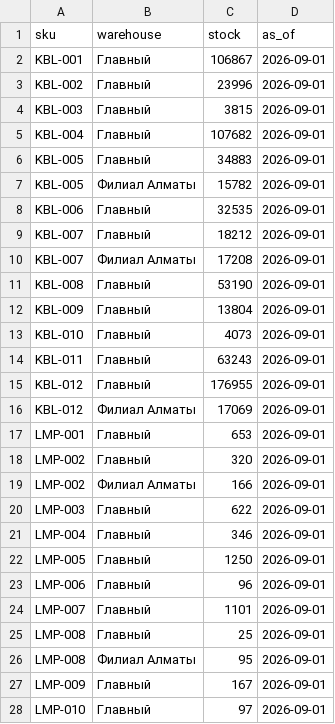
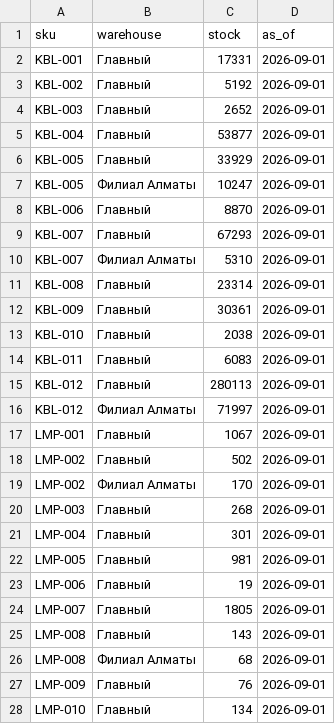
Before and after one commit to BAITC-Hacks/hack-7d91ac57-ads-tech, a CSV file: backend/data/sample/stock.csv, drawn as a sheet; only a part is shown; the diff covers the shown part only.

```diff
--- a/backend/data/sample/stock.csv
+++ b/backend/data/sample/stock.csv
@@ -1,28 +1,28 @@
 sku,warehouse,stock,as_of
-KBL-001,Главный,106867,2026-09-01
-KBL-002,Главный,23996,2026-09-01
-KBL-003,Главный,3815,2026-09-01
-KBL-004,Главный,107682,2026-09-01
-KBL-005,Главный,34883,2026-09-01
-KBL-005,Филиал Алматы,15782,2026-09-01
-KBL-006,Главный,32535,2026-09-01
-KBL-007,Главный,18212,2026-09-01
-KBL-007,Филиал Алматы,17208,2026-09-01
-KBL-008,Главный,53190,2026-09-01
-KBL-009,Главный,13804,2026-09-01
-KBL-010,Главный,4073,2026-09-01
-KBL-011,Главный,63243,2026-09-01
-KBL-012,Главный,176955,2026-09-01
-KBL-012,Филиал Алматы,17069,2026-09-01
-LMP-001,Главный,653,2026-09-01
-LMP-002,Главный,320,2026-09-01
-LMP-002,Филиал Алматы,166,2026-09-01
-LMP-003,Главный,622,2026-09-01
-LMP-004,Главный,346,2026-09-01
-LMP-005,Главный,1250,2026-09-01
-LMP-006,Главный,96,2026-09-01
-LMP-007,Главный,1101,2026-09-01
-LMP-008,Главный,25,2026-09-01
-LMP-008,Филиал Алматы,95,2026-09-01
-LMP-009,Главный,167,2026-09-01
-LMP-010,Главный,97,2026-09-01
+KBL-001,Главный,17331,2026-09-01
+KBL-002,Главный,5192,2026-09-01
+KBL-003,Главный,2652,2026-09-01
+KBL-004,Главный,53877,2026-09-01
+KBL-005,Главный,33929,2026-09-01
+KBL-005,Филиал Алматы,10247,2026-09-01
+KBL-006,Главный,8870,2026-09-01
+KBL-007,Главный,67293,2026-09-01
+KBL-007,Филиал Алматы,5310,2026-09-01
+KBL-008,Главный,23314,2026-09-01
+KBL-009,Главный,30361,2026-09-01
+KBL-010,Главный,2038,2026-09-01
+KBL-011,Главный,6083,2026-09-01
+KBL-012,Главный,280113,2026-09-01
+KBL-012,Филиал Алматы,71997,2026-09-01
+LMP-001,Главный,1067,2026-09-01
+LMP-002,Главный,502,2026-09-01
+LMP-002,Филиал Алматы,170,2026-09-01
+LMP-003,Главный,268,2026-09-01
+LMP-004,Главный,301,2026-09-01
+LMP-005,Главный,981,2026-09-01
+LMP-006,Главный,19,2026-09-01
+LMP-007,Главный,1805,2026-09-01
+LMP-008,Главный,143,2026-09-01
+LMP-008,Филиал Алматы,68,2026-09-01
+LMP-009,Главный,76,2026-09-01
+LMP-010,Главный,134,2026-09-01
```
Also changed, not shown: 75 edited cells elsewhere in this file, backend/data/sample/in_transit.csv, backend/data/sample/products.csv, 3 other files.
